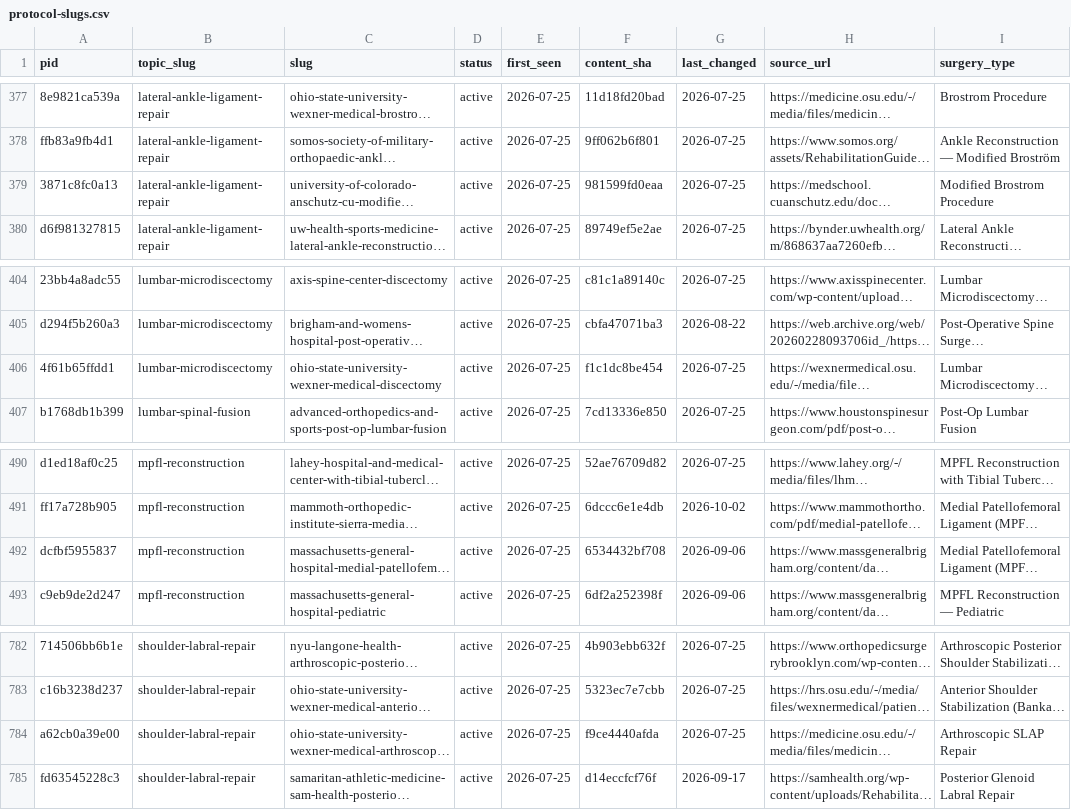
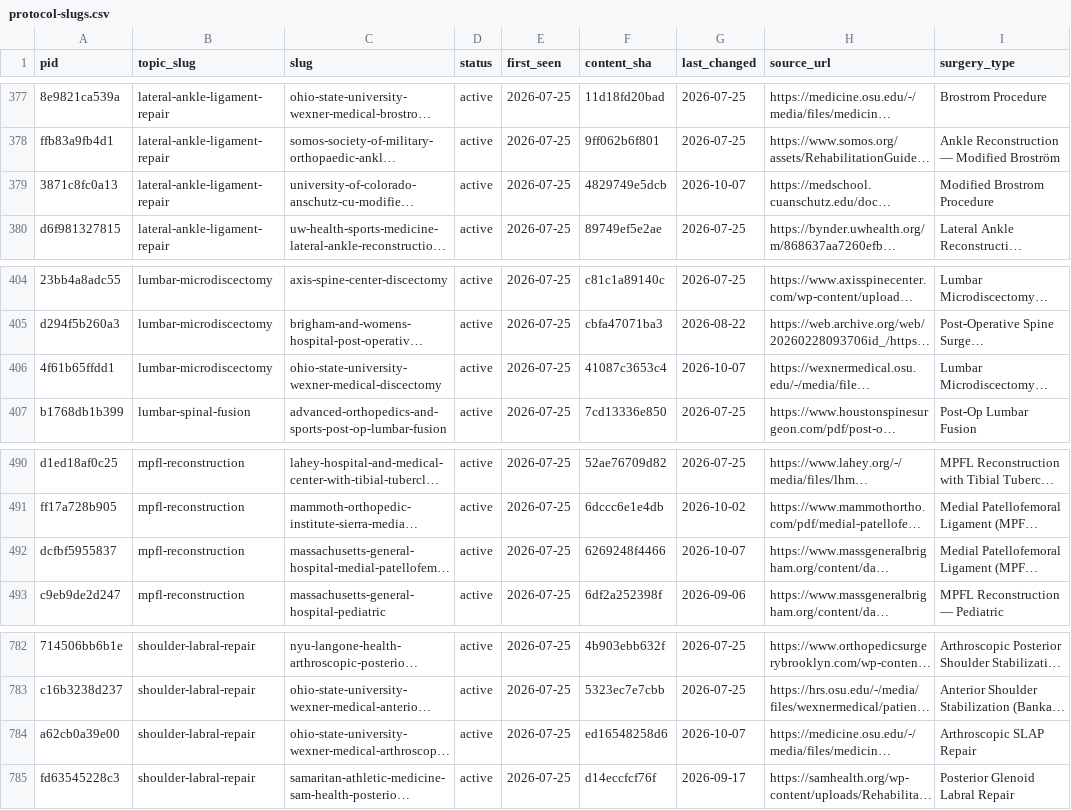
Before and after one commit to dominickmacksoud-lgtm/rehab-protocols, a CSV file: protocol-slugs.csv, drawn as a sheet; only a part is shown, gaps mark what is left out; long unchanged cells end in …; the diff covers the shown part only; the diff names each change by its address in the sheet, - before the commit and + after, or states it on an @@ line.

```diff
--- a/protocol-slugs.csv
+++ b/protocol-slugs.csv
-F379 (content_sha): 981599fd0eaa
+F379 (content_sha): 4829749e5dcb
-G379 (last_changed): 2026-07-25
+G379 (last_changed): 2026-10-07
-F406 (content_sha): f1c1dc8be454
+F406 (content_sha): 41087c3653c4
-G406 (last_changed): 2026-07-25
+G406 (last_changed): 2026-10-07
-F492 (content_sha): 6534432bf708
+F492 (content_sha): 6269248f4466
-G492 (last_changed): 2026-09-06
+G492 (last_changed): 2026-10-07
-F784 (content_sha): f9ce4440afda
+F784 (content_sha): ed16548258d6
-G784 (last_changed): 2026-07-25
+G784 (last_changed): 2026-10-07
```
Also changed, not shown: 14 edited cells elsewhere in this file, 18 other files.
